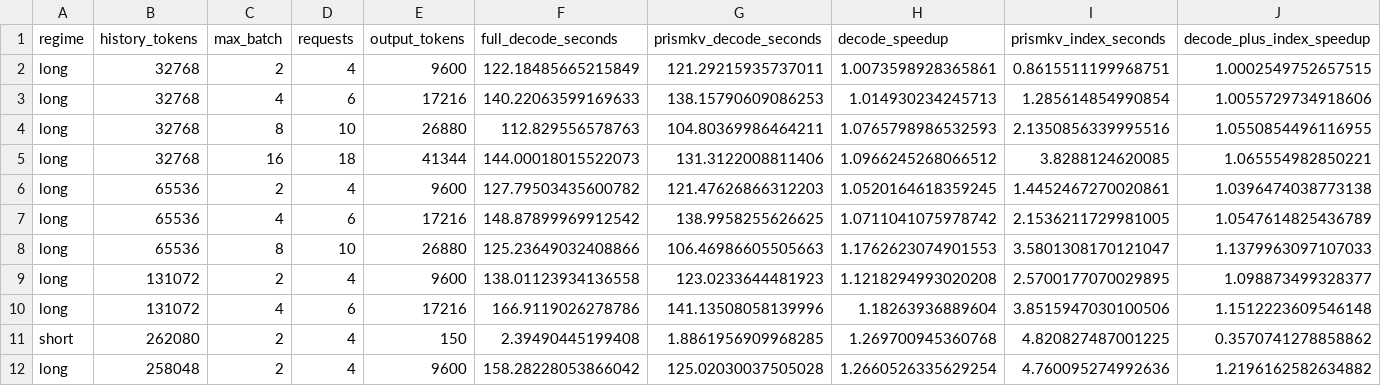
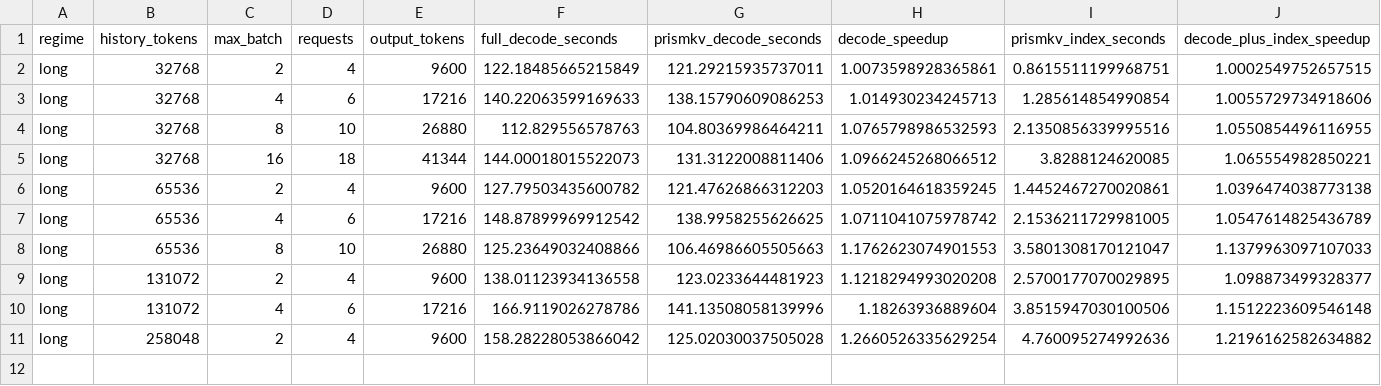
Before and after one commit to prismkv/Prismkv, a CSV file: reviewer_guide/results/h200/graph_serving.csv, drawn as a sheet; only a part is shown; rows hold the shown columns only; the diff names each change by its address in the sheet, - before the commit and + after, or states it on an @@ line.

Commit message:
Focus reviewer results on rebuttal evidence

```diff
--- a/reviewer_guide/results/h200/graph_serving.csv
+++ b/reviewer_guide/results/h200/graph_serving.csv
-row 11: short | 262080 | 2 | 4 | 150 | 2.39490445199408 | 1.8861956909968285 | 1.269700945360768 | 4.820827487001225 | 0.3570741278858862
```
Also changed, not shown: 54 other files.
